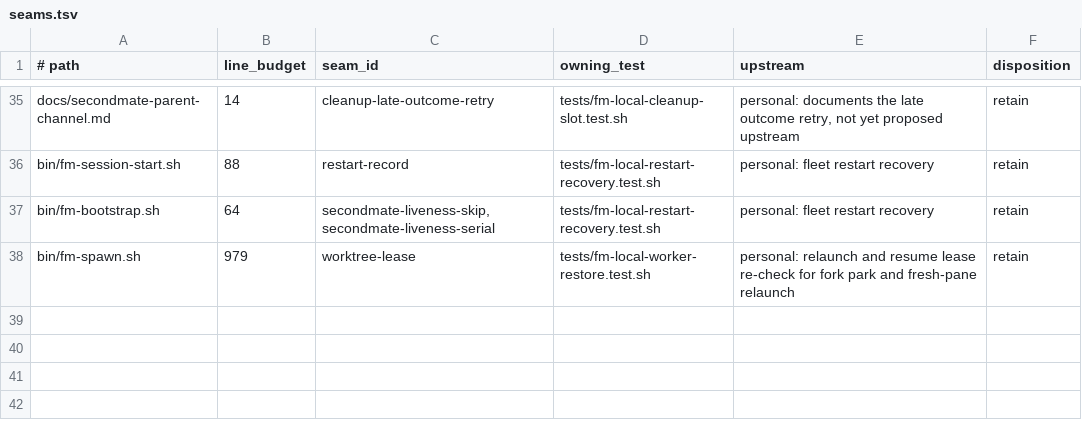
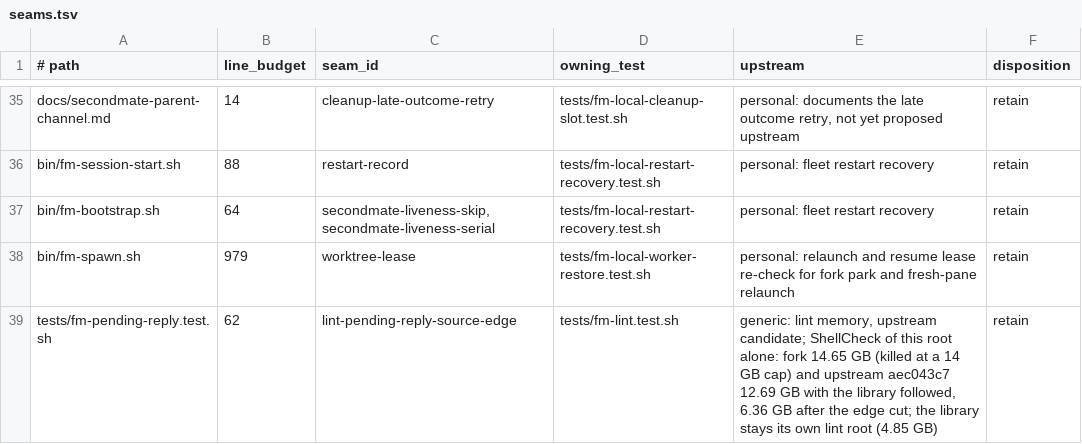
Before and after one commit to BenWilcox8/firstmate, a TSV file: docs/local/seams.tsv, drawn as a sheet; only a part is shown, gaps mark what is left out.

Commit message:
fix(lint): keep the pending-reply library out of its test's ShellCheck graph
tests/fm-pending-reply.test.sh alone needed more ShellCheck memory than
a CI runner has: the fork's copy was killed at 14.65 GB under a 14 GB
cap, and upstream's own copy peaks at 12.69 GB. Its source directives
for bin/fm-pending-reply-lib.sh now point at /dev/null, and the file
peaks at 6.36 GB. The library stays its own lint root (4.85 GB), so it
is still checked. Directive comments mark the test's stub overrides,
which the library calls, and FM_FROMFIRST_MARK, which the library sets.
No test behavior changed.

Upstream: generic lint memory fix, upstream candidate

```diff
--- a/docs/local/seams.tsv
+++ b/docs/local/seams.tsv
@@ -38 +38,2 @@ bin/fm-bootstrap.sh	64	secondmate-liveness-skip,secondmate-liveness-serial	tests
 bin/fm-spawn.sh	979	worktree-lease	tests/fm-local-worker-restore.test.sh	personal: relaunch and resume lease re-check for fork park and fresh-pane relaunch	retain
+tests/fm-pending-reply.test.sh	62	lint-pending-reply-source-edge	tests/fm-lint.test.sh	generic: lint memory, upstream candidate; ShellCheck of this root alone: fork 14.65 GB (killed at a 14 GB cap) and upstream aec043c7 12.69 GB with the library followed, 6.36 GB after the edge cut; the library stays its own lint root (4.85 GB)	retain
```
Also changed, not shown: 1 other file.
